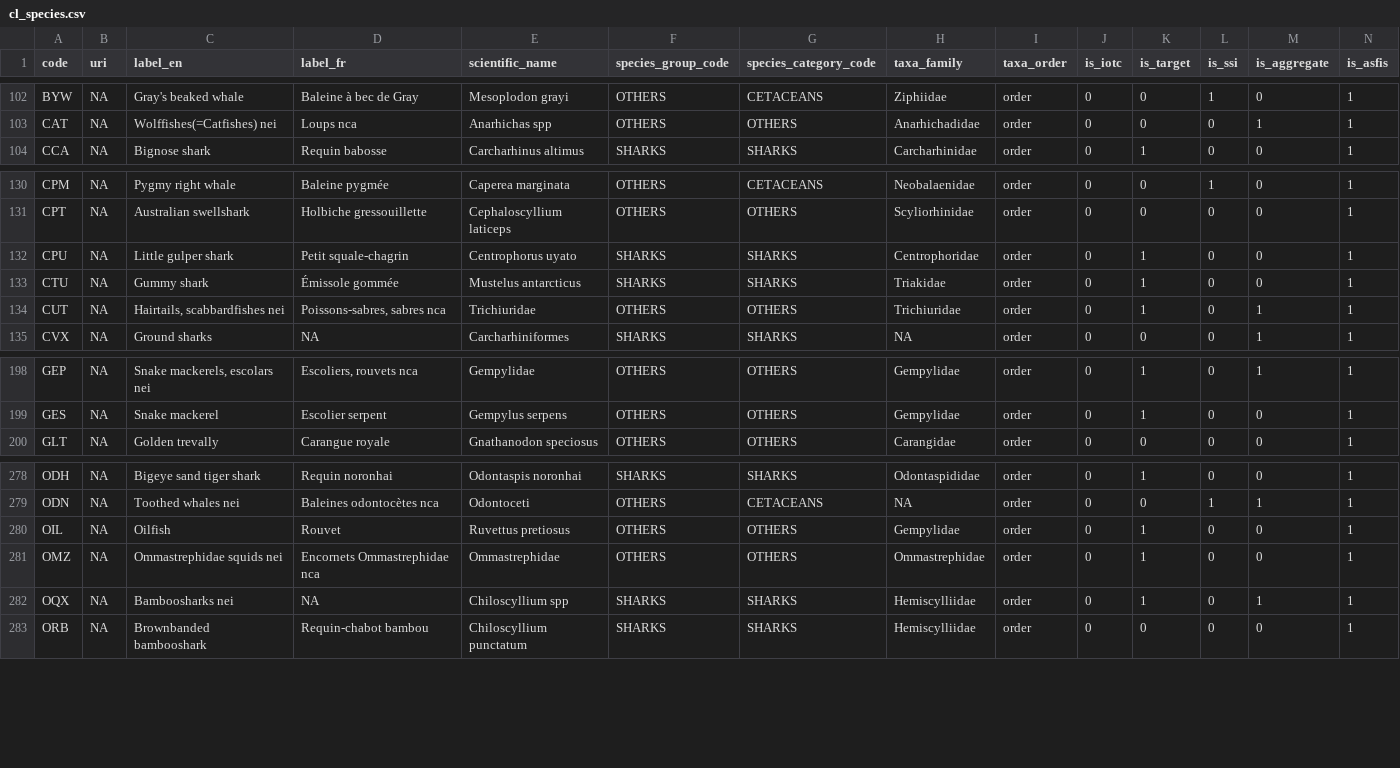
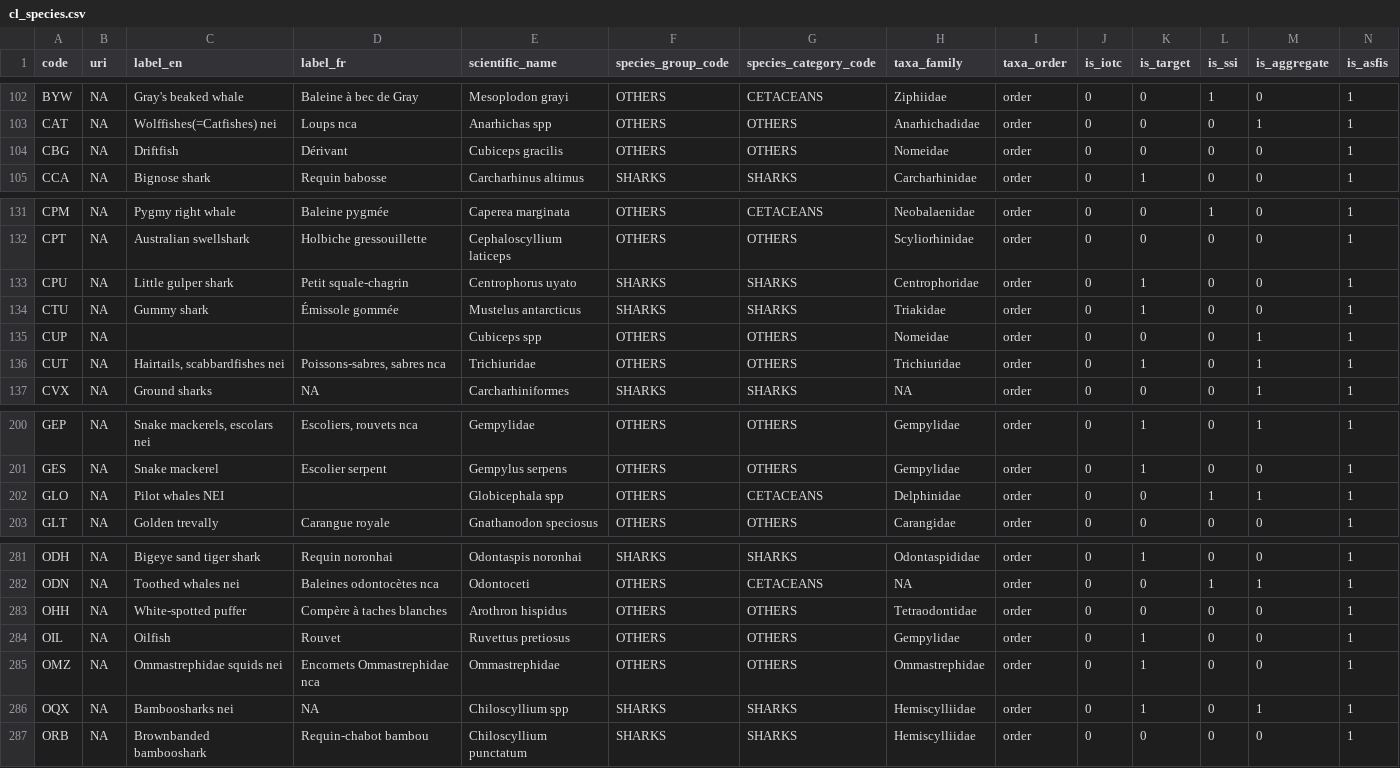
Before and after one commit to fdiwg/fdi-codelists, a CSV file: regional/iotc/biology/cl_species.csv, drawn as a sheet; only a part is shown, gaps mark what is left out; the diff names each change by its address in the sheet, - before the commit and + after, or states it on an @@ line.

```diff
--- a/regional/iotc/biology/cl_species.csv
+++ b/regional/iotc/biology/cl_species.csv
+row 104: CBG | NA | Driftfish | Dérivant | Cubiceps gracilis | OTHERS | OTHERS | Nomeidae | order | 0 | 0 | 0 | 0 | 1
+row 135: CUP | NA |  |  | Cubiceps spp | OTHERS | OTHERS | Nomeidae | order | 0 | 0 | 0 | 1 | 1
+row 202: GLO | NA | Pilot whales NEI |  | Globicephala spp | OTHERS | CETACEANS | Delphinidae | order | 0 | 0 | 1 | 1 | 1
+row 283: OHH | NA | White-spotted puffer | Compère à taches blanches | Arothron hispidus | OTHERS | OTHERS | Tetraodontidae | order | 0 | 0 | 0 | 0 | 1
```
Also changed, not shown: regional/iotc/data/cl_coverage_types.csv, regional/iotc/data/cl_data_raisings.csv, 6 other files.
